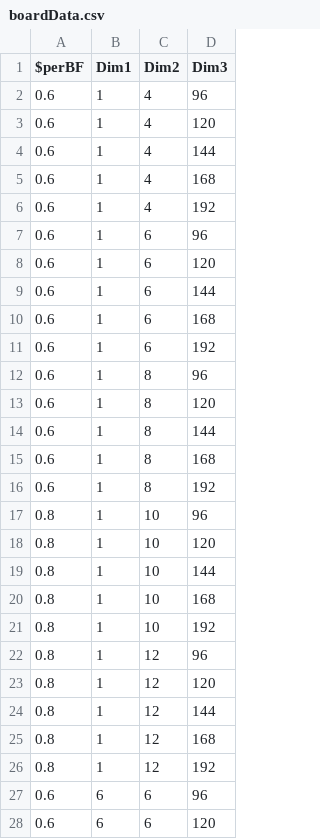
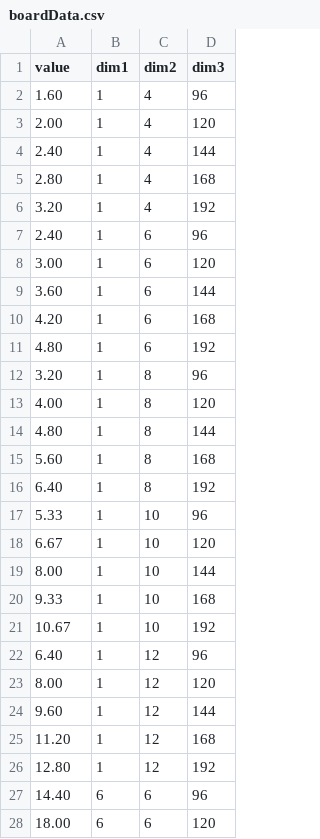
Before and after one commit to CryptomancerRB/logSplitter, a CSV file: boardData.csv, drawn as a sheet; only a part is shown; the diff covers the shown part only.

Commit message:
Change value per BF to value by multiplying dimensions together, dividing by 144, and multiplying by value per BF.

```diff
--- a/boardData.csv
+++ b/boardData.csv
@@ -1,28 +1,28 @@
-$perBF,Dim1,Dim2,Dim3
-0.6,1,4,96
-0.6,1,4,120
-0.6,1,4,144
-0.6,1,4,168
-0.6,1,4,192
-0.6,1,6,96
-0.6,1,6,120
-0.6,1,6,144
-0.6,1,6,168
-0.6,1,6,192
-0.6,1,8,96
-0.6,1,8,120
-0.6,1,8,144
-0.6,1,8,168
-0.6,1,8,192
-0.8,1,10,96
-0.8,1,10,120
-0.8,1,10,144
-0.8,1,10,168
-0.8,1,10,192
-0.8,1,12,96
-0.8,1,12,120
-0.8,1,12,144
-0.8,1,12,168
-0.8,1,12,192
-0.6,6,6,96
-0.6,6,6,120
+value,dim1,dim2,dim3
+1.60,1,4,96
+2.00,1,4,120
+2.40,1,4,144
+2.80,1,4,168
+3.20,1,4,192
+2.40,1,6,96
+3.00,1,6,120
+3.60,1,6,144
+4.20,1,6,168
+4.80,1,6,192
+3.20,1,8,96
+4.00,1,8,120
+4.80,1,8,144
+5.60,1,8,168
+6.40,1,8,192
+5.33,1,10,96
+6.67,1,10,120
+8.00,1,10,144
+9.33,1,10,168
+10.67,1,10,192
+6.40,1,12,96
+8.00,1,12,120
+9.60,1,12,144
+11.20,1,12,168
+12.80,1,12,192
+14.40,6,6,96
+18.00,6,6,120
```
Also changed, not shown: 78 edited cells elsewhere in this file.
